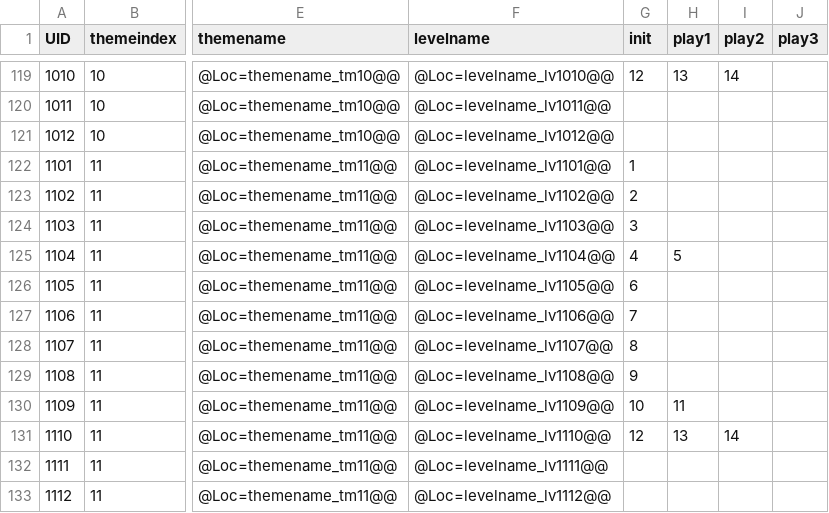
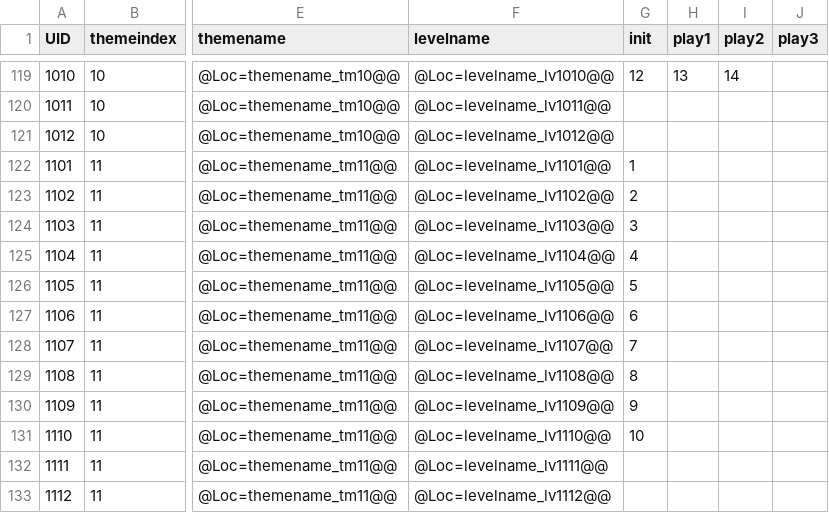
Before and after one commit to lqcatlas/NoE, a CSV file: Assets/Resources/csv/Level - Level_Output.csv, drawn as a sheet; only a part is shown, gaps mark what is left out; the diff names each change by its address in the sheet, - before the commit and + after, or states it on an @@ line.

```diff
--- a/Assets/Resources/csv/Level - Level_Output.csv
+++ b/Assets/Resources/csv/Level - Level_Output.csv
-H125 (play1): 5
+H125 (play1): (empty)
-G126 (init): 6
+G126 (init): 5
-G127 (init): 7
+G127 (init): 6
-G128 (init): 8
+G128 (init): 7
-G129 (init): 9
+G129 (init): 8
-G130 (init): 10
+G130 (init): 9
-H130 (play1): 11
+H130 (play1): (empty)
-G131 (init): 12
+G131 (init): 10
-H131 (play1): 13
+H131 (play1): (empty)
-I131 (play2): 14
+I131 (play2): (empty)
```
Also changed, not shown: Assets/Resources/csv/Localization - Localization_Output.csv, 12 other files.
